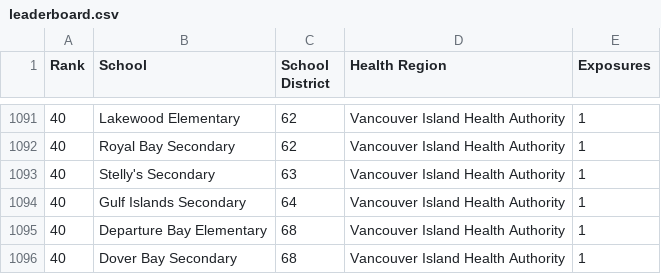
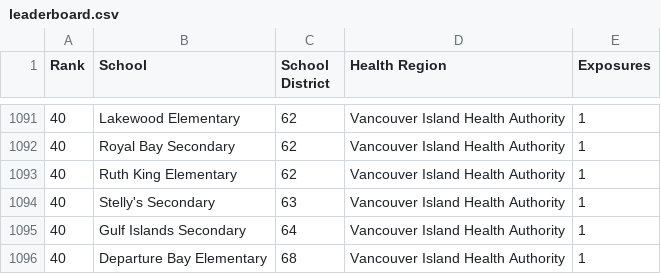
Before and after one commit to spod/bcschoolscoviddata, a CSV file: data/leaderboard.csv, drawn as a sheet; only a part is shown, gaps mark what is left out; the shorter side is filled out with more unchanged rows; the diff names each change by its address in the sheet, - before the commit and + after, or states it on an @@ line.

```diff
--- a/data/leaderboard.csv
+++ b/data/leaderboard.csv
+row 1093: 40 | Ruth King Elementary | 62 | Vancouver Island Health Authority | 1
```
Also changed, not shown: data/bc_school_covid_events_raw_data.csv, data/raw_data.csv.
